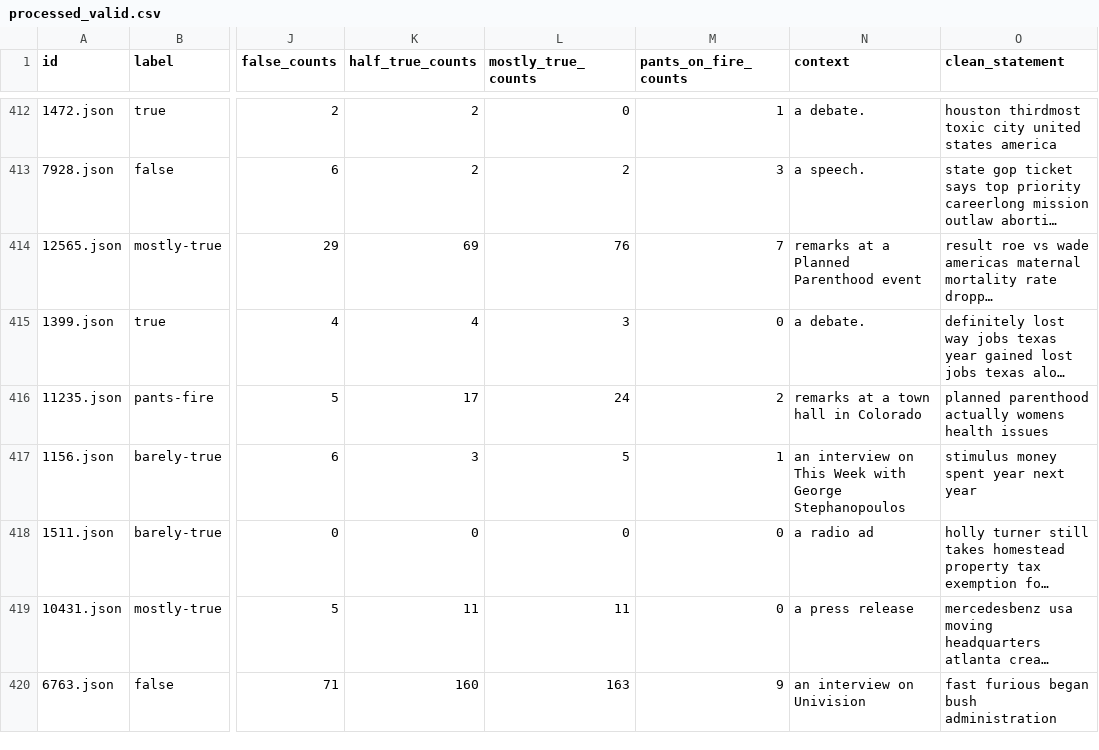
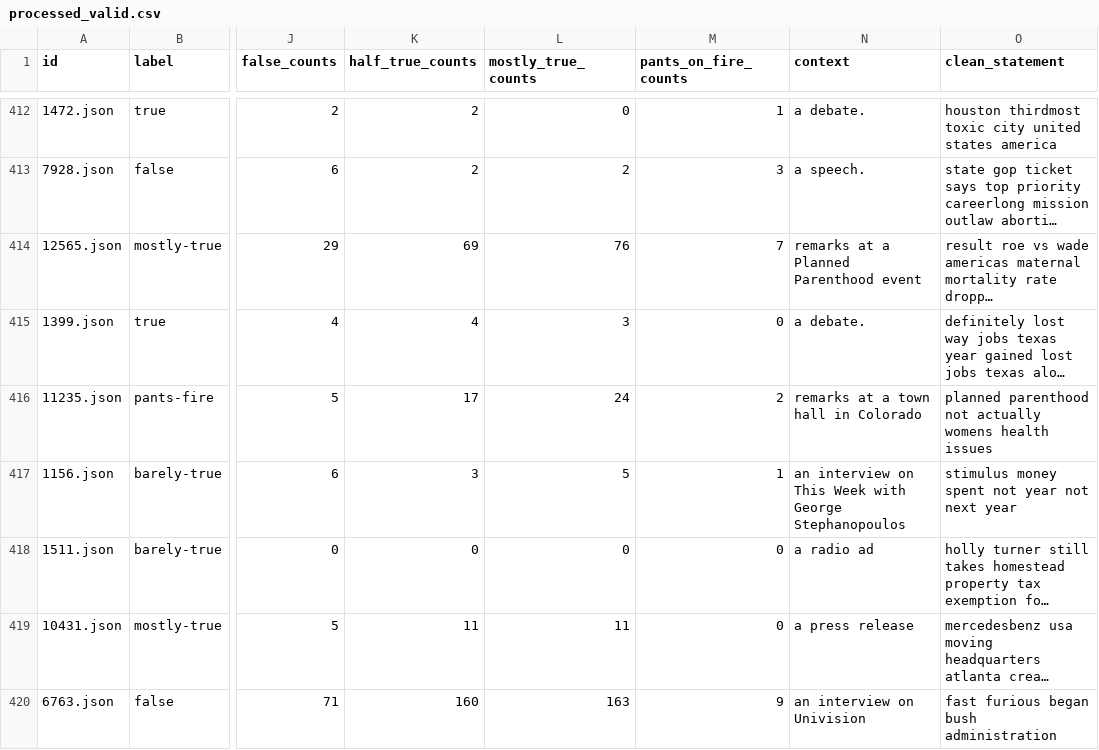
Before and after one commit to czhharrison/Fake_News_Detection, a CSV file: project/liar_dataset/processed_dataset/processed_valid.csv, drawn as a sheet; only a part is shown, gaps mark what is left out; long unchanged cells end in …; the diff covers the shown part only; the diff names each change by its address in the sheet, - before the commit and + after, or states it on an @@ line.

```diff
--- a/project/liar_dataset/processed_dataset/processed_valid.csv
+++ b/project/liar_dataset/processed_dataset/processed_valid.csv
-O416 (clean_statement): planned parenthood actually womens…
+O416 (clean_statement): planned parenthood not actually womens…
-O417 (clean_statement): stimulus money spent year next year
+O417 (clean_statement): stimulus money spent not year not next year
```
Also changed, not shown: 133 edited cells elsewhere in this file, project/liar_dataset/processed_dataset/processed_test.csv, 2 other files.
